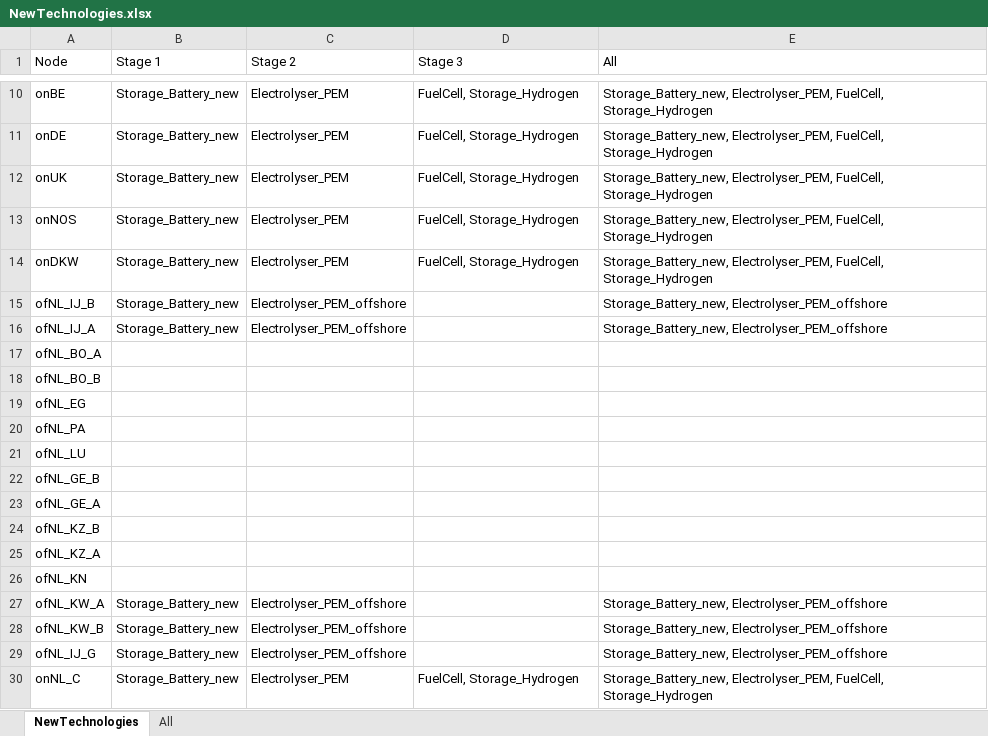
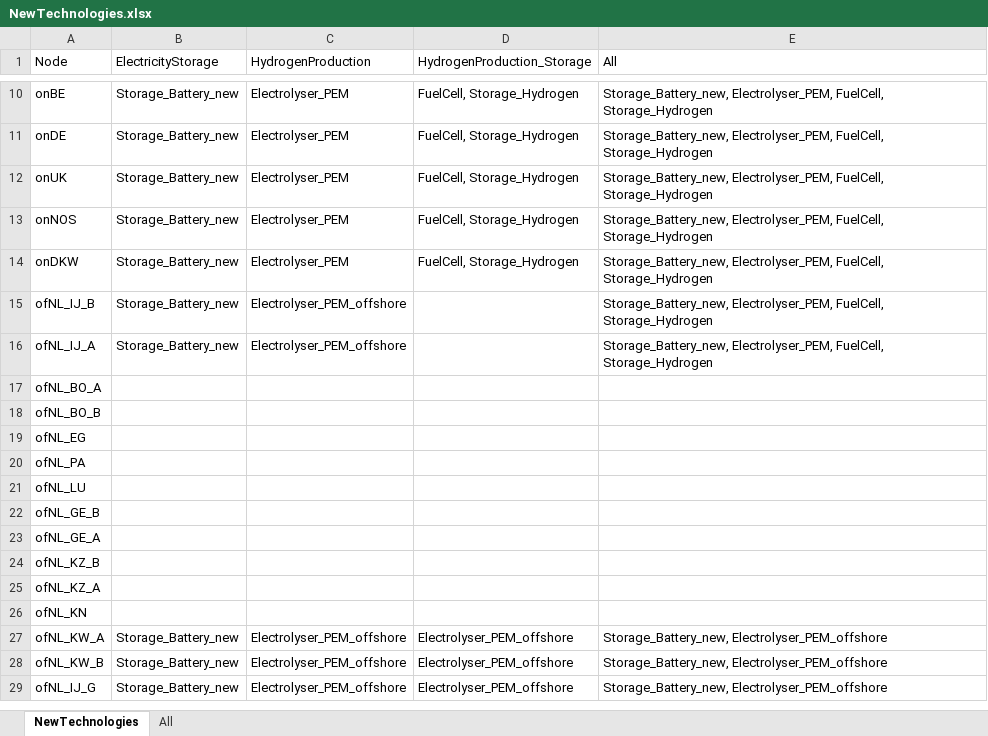
Before and after one commit to UU-ER/AdOpT-NET0, an Excel workbook: cases/NorthSea_v3/NewTechnologies/NewTechnologies.xlsx, sheet NewTechnologies, drawn as a sheet; only a part is shown, gaps mark what is left out; values as stored, in another font and other column widths than the file's, no borders; the diff names each change by its address in the sheet, - before the commit and + after, or states it on an @@ line.

Commit message:
Data update

```diff
--- a/cases/NorthSea_v3/NewTechnologies/NewTechnologies.xlsx (sheet NewTechnologies)
+++ b/cases/NorthSea_v3/NewTechnologies/NewTechnologies.xlsx (sheet NewTechnologies)
-B1: Stage 1
+B1: ElectricityStorage
-C1: Stage 2
+C1: HydrogenProduction
-D1: Stage 3
+D1: HydrogenProduction_Storage
-E15:E16 (All): Storage_Battery_new, Electrolyser_PEM_offshore
+E15:E16 (All): Storage_Battery_new, Electrolyser_PEM, FuelCell, Storage_Hydrogen
-D27:D29 (HydrogenProduction_Storage): (empty)
+D27:D29 (HydrogenProduction_Storage): Electrolyser_PEM_offshore
-row 30: onNL_C | Storage_Battery_new | Electrolyser_PEM | FuelCell, Storage_Hydrogen | Storage_Battery_new, Electrolyser_PEM, FuelCell, Storage_Hydrogen
```
Also changed, not shown: formulas that keep their value, 6 other files.
